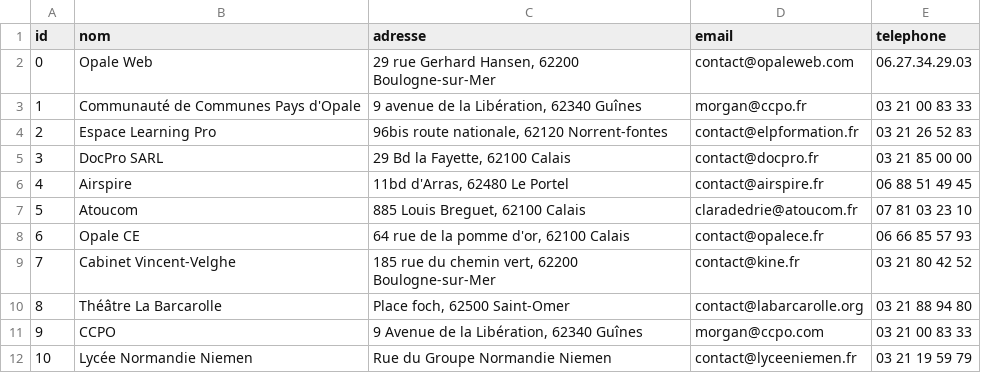
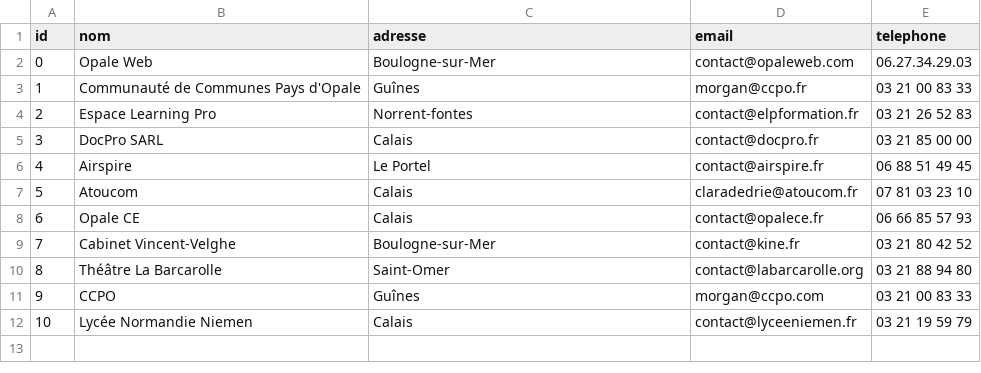
Before and after one commit to bomtouinn/app-3, a CSV file: entreprises.csv, drawn as a sheet.

```diff
--- a/entreprises.csv
+++ b/entreprises.csv
@@ -1,12 +1,12 @@
 id,nom,adresse,email,telephone
-0,Opale Web,"29 rue Gerhard Hansen, 62200 Boulogne-sur-Mer",contact@opaleweb.com, 06.27.34.29.03
-1,Communauté de Communes Pays d'Opale,"9 avenue de la Libération, 62340 Guînes",morgan@ccpo.fr,03 21 00 83 33
-2,Espace Learning Pro,"96bis route nationale, 62120 Norrent-fontes",contact@elpformation.fr,03 21 26 52 83
-3,DocPro SARL,"29 Bd la Fayette, 62100 Calais",contact@docpro.fr,03 21 85 00 00
-4,Airspire,"11bd d'Arras, 62480 Le Portel",contact@airspire.fr,06 88 51 49 45
-5,Atoucom,"885 Louis Breguet, 62100 Calais",claradedrie@atoucom.fr,07 81 03 23 10
-6,Opale CE,"64 rue de la pomme d'or, 62100 Calais",contact@opalece.fr,06 66 85 57 93
-7,Cabinet Vincent-Velghe,"185 rue du chemin vert, 62200 Boulogne-sur-Mer",contact@kine.fr,03 21 80 42 52
-8,Théâtre La Barcarolle,"Place foch, 62500 Saint-Omer",contact@labarcarolle.org,03 21 88 94 80
-9,CCPO,"9 Avenue de la Libération, 62340 Guînes",morgan@ccpo.com,03 21 00 83 33
-10,Lycée Normandie Niemen ,Rue du Groupe Normandie Niemen,contact@lyceeniemen.fr,03 21 19 59 79
+0,Opale Web,Boulogne-sur-Mer,contact@opaleweb.com, 06.27.34.29.03
+1,Communauté de Communes Pays d'Opale,Guînes,morgan@ccpo.fr,03 21 00 83 33
+2,Espace Learning Pro,Norrent-fontes,contact@elpformation.fr,03 21 26 52 83
+3,DocPro SARL,Calais,contact@docpro.fr,03 21 85 00 00
+4,Airspire,Le Portel,contact@airspire.fr,06 88 51 49 45
+5,Atoucom,Calais,claradedrie@atoucom.fr,07 81 03 23 10
+6,Opale CE,Calais,contact@opalece.fr,06 66 85 57 93
+7,Cabinet Vincent-Velghe,Boulogne-sur-Mer,contact@kine.fr,03 21 80 42 52
+8,Théâtre La Barcarolle,Saint-Omer,contact@labarcarolle.org,03 21 88 94 80
+9,CCPO,Guînes,morgan@ccpo.com,03 21 00 83 33
+10,Lycée Normandie Niemen ,Calais,contact@lyceeniemen.fr,03 21 19 59 79
```
Also changed, not shown: etudiants.csv, 1 other file.
